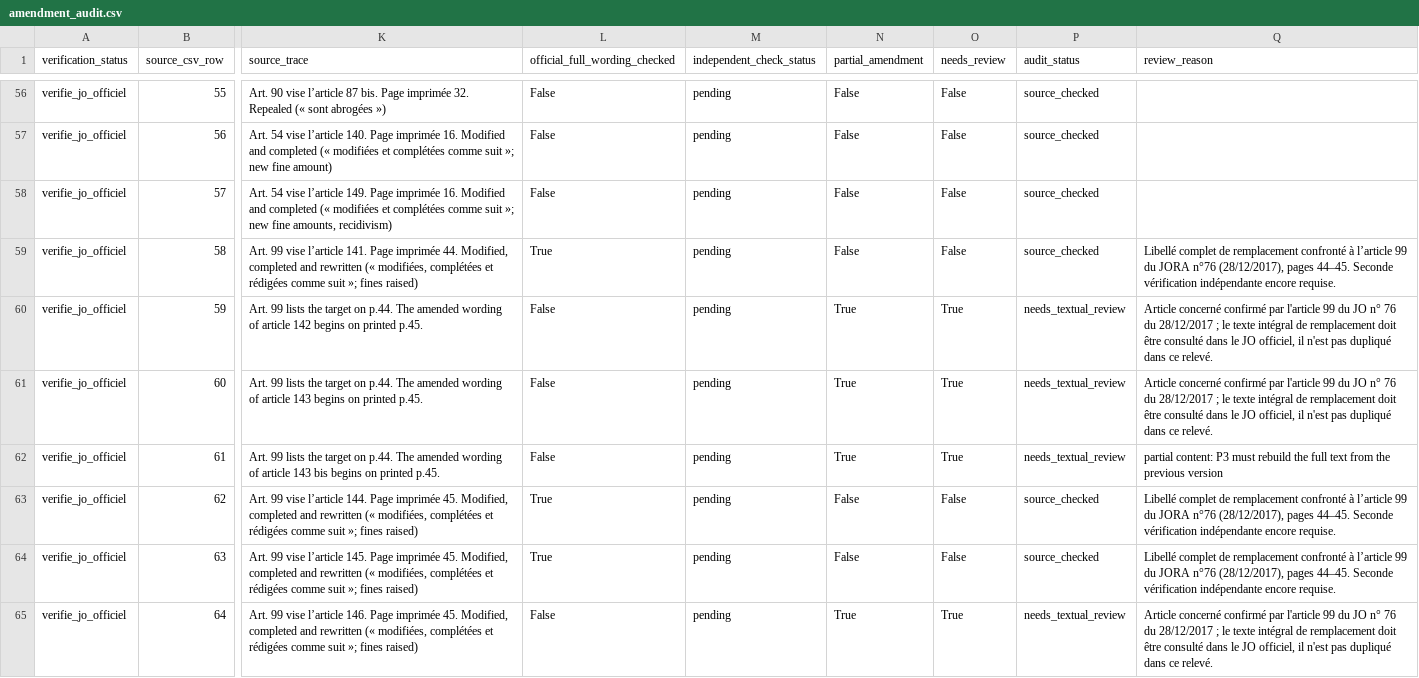
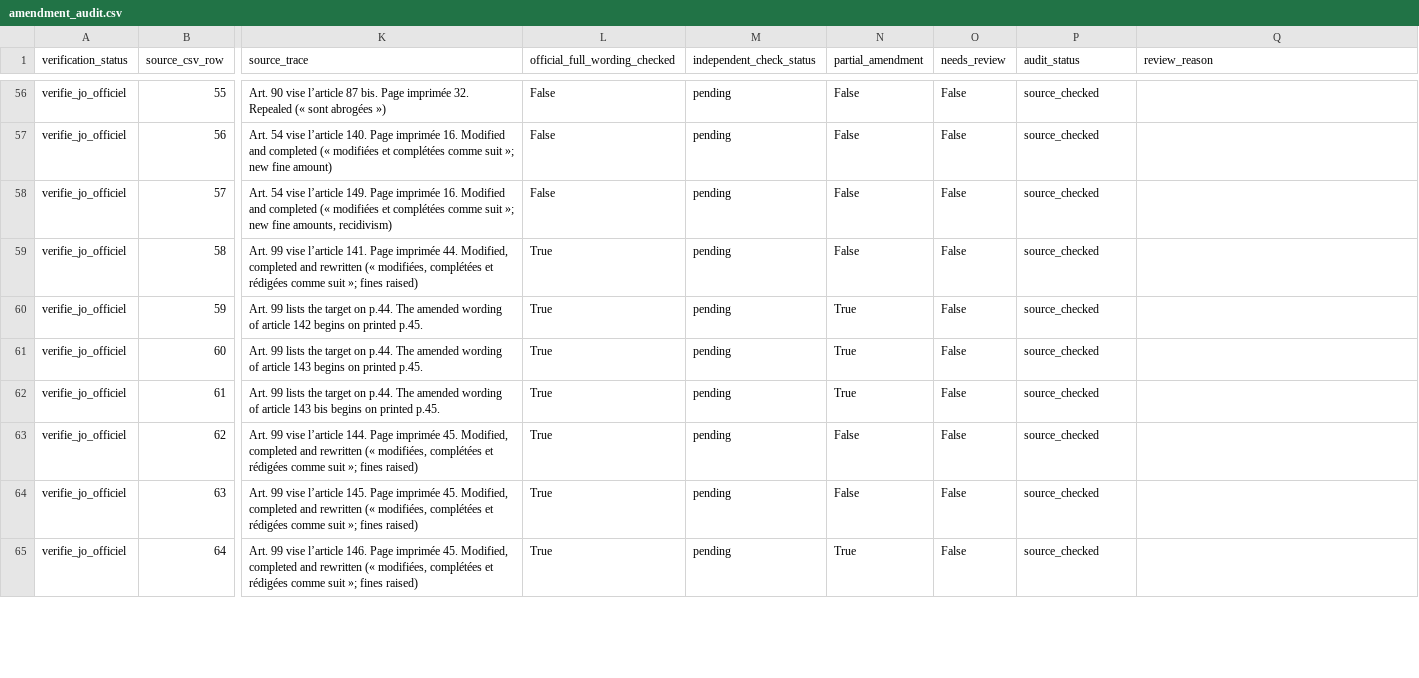
Before and after one commit to mohmedhv/Qanun, a CSV file: data/interim/amendment_audit.csv, drawn as a sheet; only a part is shown, gaps mark what is left out; the diff covers the shown part only; the diff names each change by its address in the sheet, - before the commit and + after, or states it on an @@ line.

```diff
--- a/data/interim/amendment_audit.csv
+++ b/data/interim/amendment_audit.csv
-Q59 (review_reason): Libellé complet de remplacement confronté à l’article 99 du JORA n°76 (28/12/2017), pages 44–45. Seconde vérification indépendante encore requise.
+Q59 (review_reason): (empty)
-L60:L62 (official_full_wording_checked): False
+L60:L62 (official_full_wording_checked): True
-O60:O62 (needs_review): True
+O60:O62 (needs_review): False
-P60:P62 (audit_status): needs_textual_review
+P60:P62 (audit_status): source_checked
-Q60:Q61 (review_reason): Article concerné confirmé par l'article 99 du JO n° 76 du 28/12/2017 ; le texte intégral de remplacement doit être consulté dans le JO officiel, il n'est pas dupliqué dans ce relevé.
+Q60:Q61 (review_reason): (empty)
-Q62 (review_reason): partial content: P3 must rebuild the full text from the previous version
+Q62 (review_reason): (empty)
-Q63:Q64 (review_reason): Libellé complet de remplacement confronté à l’article 99 du JORA n°76 (28/12/2017), pages 44–45. Seconde vérification indépendante encore requise.
+Q63:Q64 (review_reason): (empty)
-L65 (official_full_wording_checked): False
+L65 (official_full_wording_checked): True
-O65 (needs_review): True
+O65 (needs_review): False
-P65 (audit_status): needs_textual_review
+P65 (audit_status): source_checked
-Q65 (review_reason): Article concerné confirmé par l'article 99 du JO n° 76 du 28/12/2017 ; le texte intégral de remplacement doit être consulté dans le JO officiel, il n'est pas dupliqué dans ce relevé.
+Q65 (review_reason): (empty)
```
Also changed, not shown: 48 edited cells elsewhere in this file, data/graph/edges.csv, data/week3/parser_59_comparison.csv, 24 other files.
